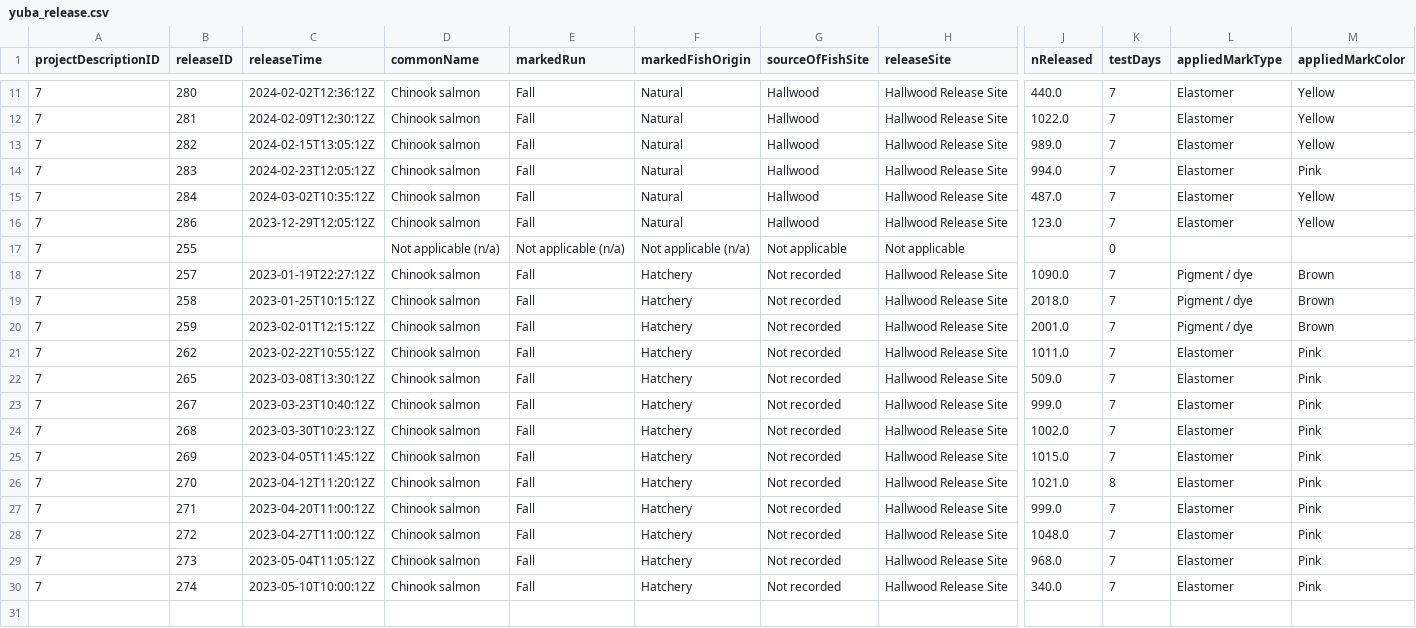
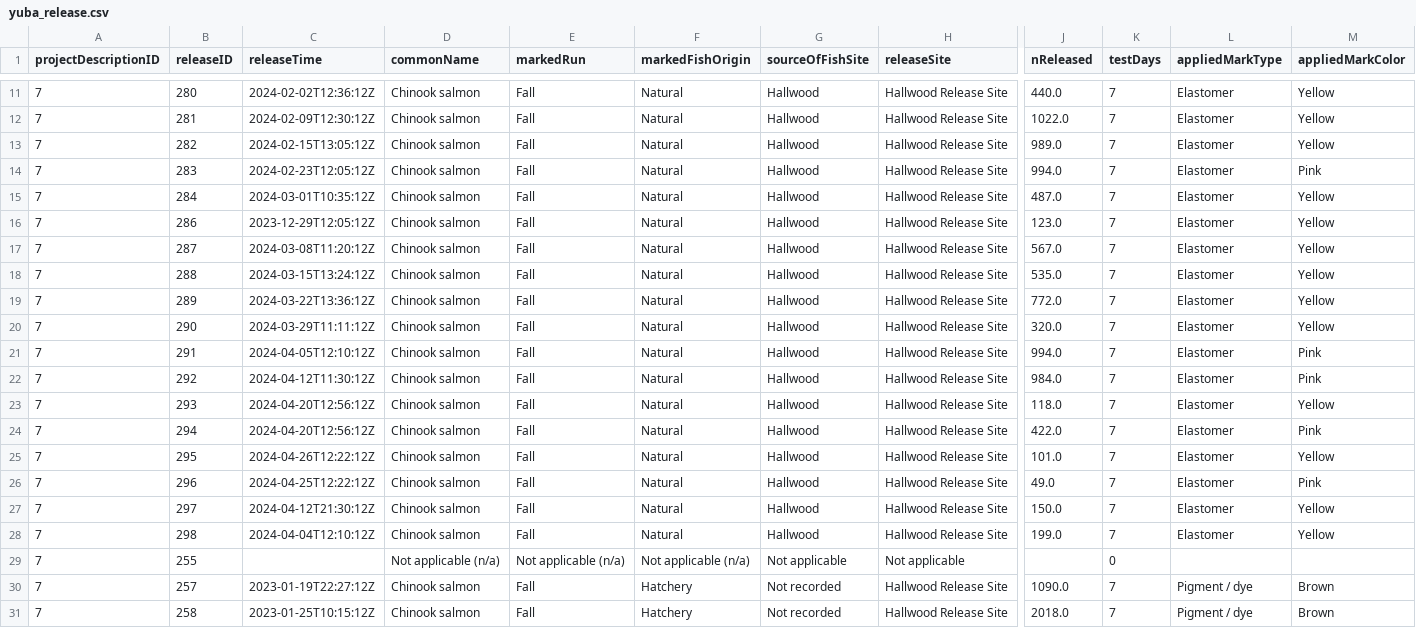
Before and after one commit to SRJPE/jpe-yuba-edi, a CSV file: data/yuba_release.csv, drawn as a sheet; only a part is shown, gaps mark what is left out; the shorter side is filled out with more unchanged rows; rows hold the shown columns only; the diff names each change by its address in the sheet, - before the commit and + after, or states it on an @@ line.

```diff
--- a/data/yuba_release.csv
+++ b/data/yuba_release.csv
-C15 (releaseTime): 2024-03-02T10:35:12Z
+C15 (releaseTime): 2024-03-01T10:35:12Z
+row 17: 7 | 287 | 2024-03-08T11:20:12Z | Chinook salmon | Fall | Natural | Hallwood | Hallwood Release Site | 567.0 | 7 | Elastomer | Yellow
+row 18: 7 | 288 | 2024-03-15T13:24:12Z | Chinook salmon | Fall | Natural | Hallwood | Hallwood Release Site | 535.0 | 7 | Elastomer | Yellow
+row 19: 7 | 289 | 2024-03-22T13:36:12Z | Chinook salmon | Fall | Natural | Hallwood | Hallwood Release Site | 772.0 | 7 | Elastomer | Yellow
+row 20: 7 | 290 | 2024-03-29T11:11:12Z | Chinook salmon | Fall | Natural | Hallwood | Hallwood Release Site | 320.0 | 7 | Elastomer | Yellow
+row 21: 7 | 291 | 2024-04-05T12:10:12Z | Chinook salmon | Fall | Natural | Hallwood | Hallwood Release Site | 994.0 | 7 | Elastomer | Pink
+row 22: 7 | 292 | 2024-04-12T11:30:12Z | Chinook salmon | Fall | Natural | Hallwood | Hallwood Release Site | 984.0 | 7 | Elastomer | Pink
+row 23: 7 | 293 | 2024-04-20T12:56:12Z | Chinook salmon | Fall | Natural | Hallwood | Hallwood Release Site | 118.0 | 7 | Elastomer | Yellow
+row 24: 7 | 294 | 2024-04-20T12:56:12Z | Chinook salmon | Fall | Natural | Hallwood | Hallwood Release Site | 422.0 | 7 | Elastomer | Pink
+row 25: 7 | 295 | 2024-04-26T12:22:12Z | Chinook salmon | Fall | Natural | Hallwood | Hallwood Release Site | 101.0 | 7 | Elastomer | Yellow
+row 26: 7 | 296 | 2024-04-25T12:22:12Z | Chinook salmon | Fall | Natural | Hallwood | Hallwood Release Site | 49.0 | 7 | Elastomer | Pink
+row 27: 7 | 297 | 2024-04-12T21:30:12Z | Chinook salmon | Fall | Natural | Hallwood | Hallwood Release Site | 150.0 | 7 | Elastomer | Yellow
+row 28: 7 | 298 | 2024-04-04T12:10:12Z | Chinook salmon | Fall | Natural | Hallwood | Hallwood Release Site | 199.0 | 7 | Elastomer | Yellow
```
Also changed, not shown: 1 other file.
